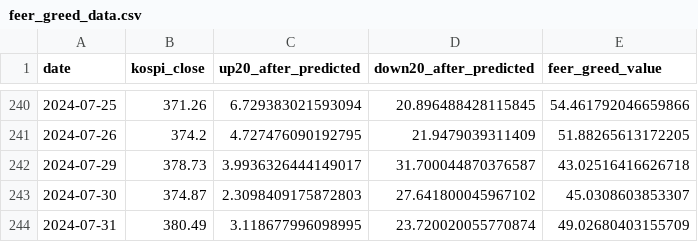
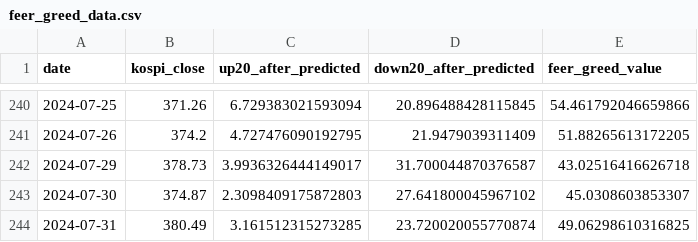
Before and after one commit to bfdai/bfdai_csv, a CSV file: feer_greed_data.csv, drawn as a sheet; only a part is shown, gaps mark what is left out.

Commit message:
Upload CSV file

```diff
--- a/feer_greed_data.csv
+++ b/feer_greed_data.csv
@@ -243,2 +243,2 @@ date,kospi_close,up20_after_predicted,down20_after_predicted,feer_greed_value
 2024-07-30,374.87,2.3098409175872803,27.641800045967102,45.0308603853307
-2024-07-31,380.49,3.118677996098995,23.720020055770874,49.02680403155709
+2024-07-31,380.49,3.161512315273285,23.720020055770874,49.06298610316825
```
